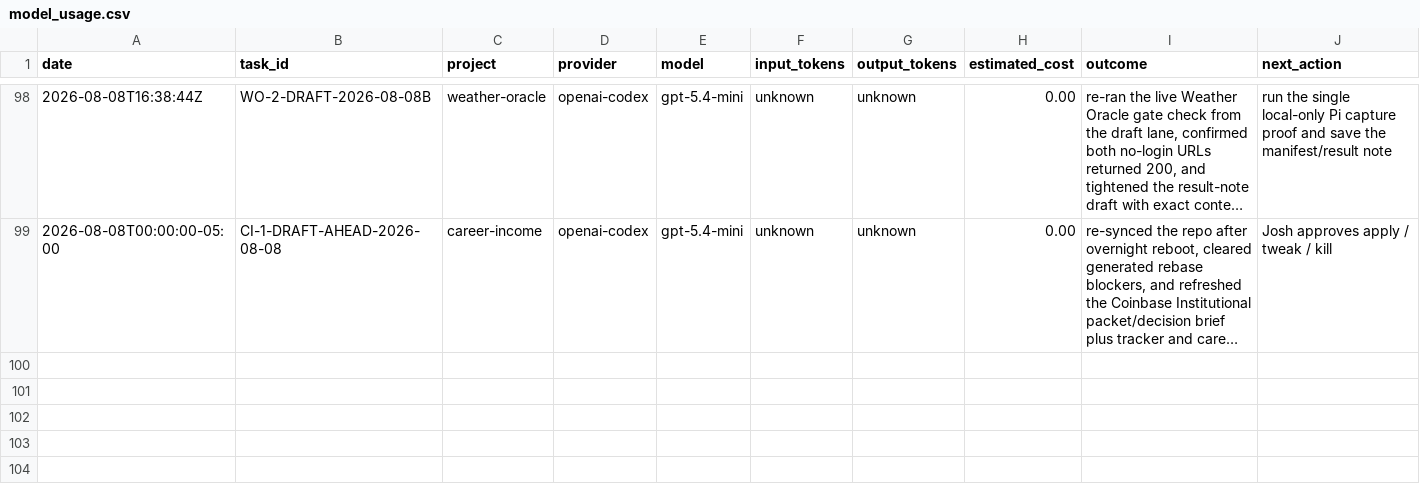
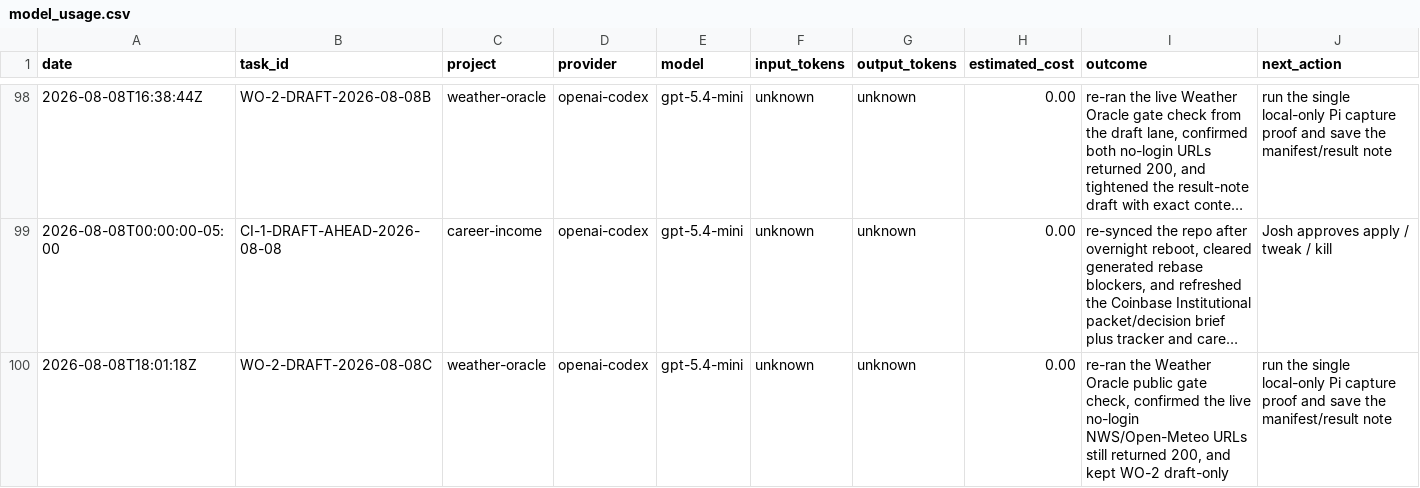
Before and after one commit to jcrypto420/COMMANDER, a CSV file: logs/model_usage.csv, drawn as a sheet; only a part is shown, gaps mark what is left out; long unchanged cells end in …; the diff names each change by its address in the sheet, - before the commit and + after, or states it on an @@ line.

Commit message:
Draft Weather Oracle recheck

```diff
--- a/logs/model_usage.csv
+++ b/logs/model_usage.csv
+row 100: 2026-08-08T18:01:18Z | WO-2-DRAFT-2026-08-08C | weather-oracle | openai-codex | gpt-5.4-mini | unknown | unknown | 0.00 | re-ran the Weather Oracle public gate check, confirmed the live no-login NWS/Open-Meteo URLs still returned 200, and kept WO-2 draft-only | run the single local-only Pi capture proof and save the manifest/result note
```
Also changed, not shown: 3 other files.
